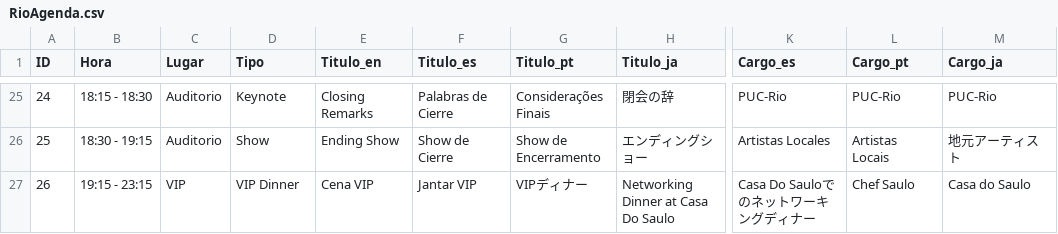
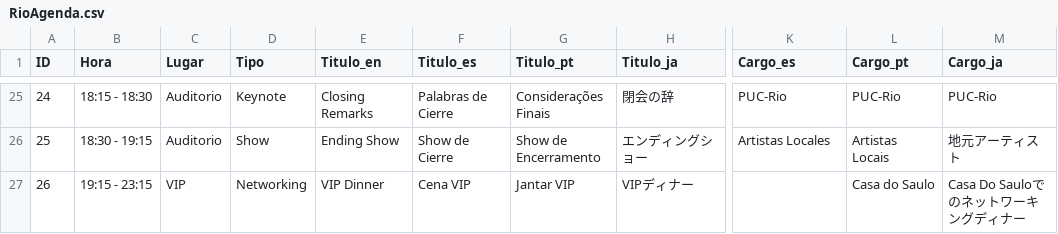
Before and after one commit to joseiadicicco/techsummit-website, a CSV file: images/RioAgenda.csv, drawn as a sheet; only a part is shown, gaps mark what is left out; the diff names each change by its address in the sheet, - before the commit and + after, or states it on an @@ line.

Commit message:
Add files via upload

```diff
--- a/images/RioAgenda.csv
+++ b/images/RioAgenda.csv
-D27 (Tipo): VIP Dinner
+D27 (Tipo): Networking
-E27 (Titulo_en): Cena VIP
+E27 (Titulo_en): VIP Dinner
-F27 (Titulo_es): Jantar VIP
+F27 (Titulo_es): Cena VIP
-G27 (Titulo_pt): VIPディナー
+G27 (Titulo_pt): Jantar VIP
-H27 (Titulo_ja): Networking Dinner at Casa Do Saulo
+H27 (Titulo_ja): VIPディナー
-K27 (Cargo_es): Casa Do Sauloでのネットワーキングディナー
+K27 (Cargo_es): (empty)
-L27 (Cargo_pt): Chef Saulo
+L27 (Cargo_pt): Casa do Saulo
-M27 (Cargo_ja): Casa do Saulo
+M27 (Cargo_ja): Casa Do Sauloでのネットワーキングディナー
```
